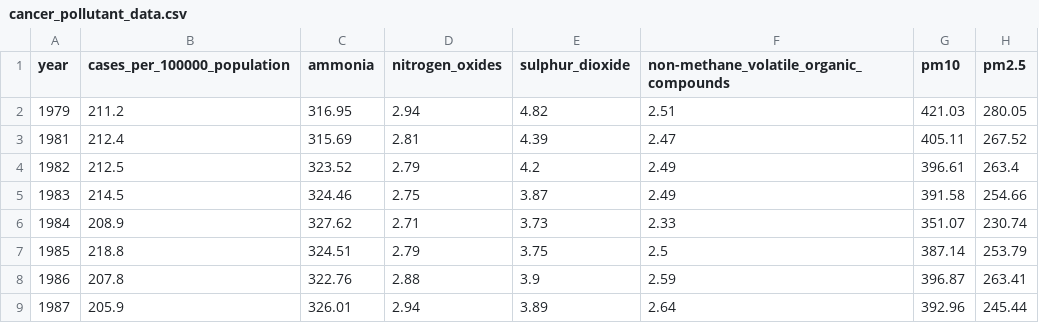
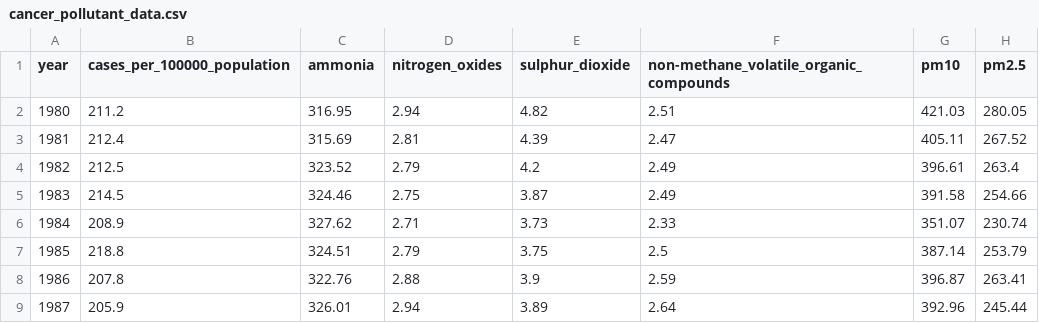
Before and after one commit to michaelyifanq/QM_Group3_data, a CSV file: cancer_pollutant_data.csv, drawn as a sheet; only a part is shown.

Commit message:
Update cancer_pollutant_data.csv

```diff
--- a/cancer_pollutant_data.csv
+++ b/cancer_pollutant_data.csv
@@ -1,3 +1,3 @@
 year,cases_per_100000_population,ammonia,nitrogen_oxides,sulphur_dioxide,non-methane_volatile_organic_compounds,pm10,pm2.5
-1979,211.2,316.95,2.94,4.82,2.51,421.03,280.05
+1980,211.2,316.95,2.94,4.82,2.51,421.03,280.05
 1981,212.4,315.69,2.81,4.39,2.47,405.11,267.52
```
